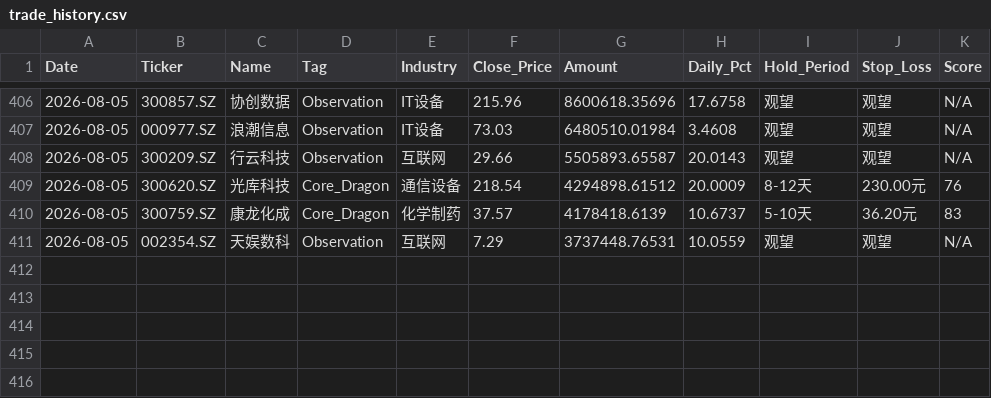
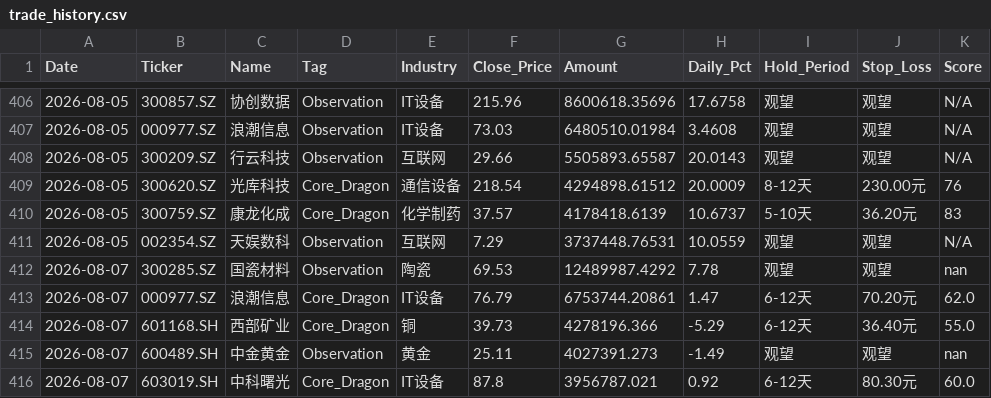
Before and after one commit to wijouyang-lab/a, a CSV file: trade_history.csv, drawn as a sheet; only a part is shown, gaps mark what is left out; the diff names each change by its address in the sheet, - before the commit and + after, or states it on an @@ line.

```diff
--- a/trade_history.csv
+++ b/trade_history.csv
+row 412: 2026-08-07 | 300285.SZ | 国瓷材料 | Observation | 陶瓷 | 69.53 | 12489987.4292 | 7.78 | 观望 | 观望 | nan
+row 413: 2026-08-07 | 000977.SZ | 浪潮信息 | Core_Dragon | IT设备 | 76.79 | 6753744.20861 | 1.47 | 6-12天 | 70.20元 | 62.0
+row 414: 2026-08-07 | 601168.SH | 西部矿业 | Core_Dragon | 铜 | 39.73 | 4278196.366 | -5.29 | 6-12天 | 36.40元 | 55.0
+row 415: 2026-08-07 | 600489.SH | 中金黄金 | Observation | 黄金 | 25.11 | 4027391.273 | -1.49 | 观望 | 观望 | nan
+row 416: 2026-08-07 | 603019.SH | 中科曙光 | Core_Dragon | IT设备 | 87.8 | 3956787.021 | 0.92 | 6-12天 | 80.30元 | 60.0
```
Also changed, not shown: review_history.csv, 1 other file.
